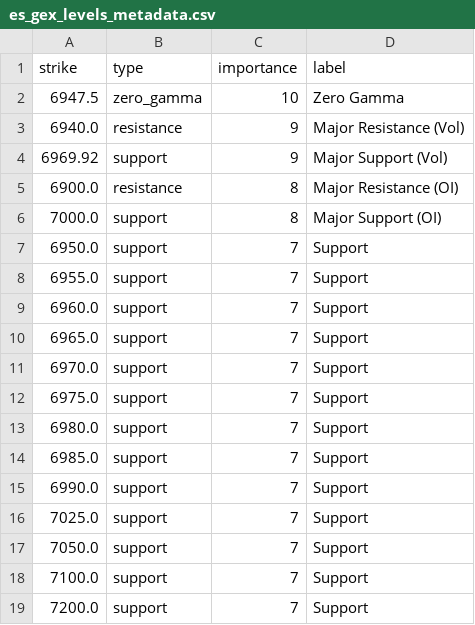
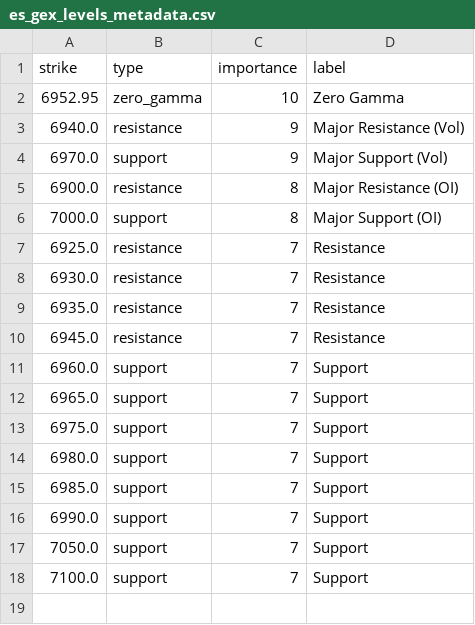
Before and after one commit to enzocosson/seed_enzocosson_gex, a CSV file: es_gex_levels_metadata.csv, drawn as a sheet.

```diff
--- a/es_gex_levels_metadata.csv
+++ b/es_gex_levels_metadata.csv
@@ -1,12 +1,13 @@
 strike,type,importance,label
-6947.5,zero_gamma,10,Zero Gamma
+6952.95,zero_gamma,10,Zero Gamma
 6940.0,resistance,9,Major Resistance (Vol)
-6969.92,support,9,Major Support (Vol)
+6970.0,support,9,Major Support (Vol)
 6900.0,resistance,8,Major Resistance (OI)
 7000.0,support,8,Major Support (OI)
-6950.0,support,7,Support
-6955.0,support,7,Support
+6925.0,resistance,7,Resistance
+6930.0,resistance,7,Resistance
+6935.0,resistance,7,Resistance
+6945.0,resistance,7,Resistance
 6960.0,support,7,Support
 6965.0,support,7,Support
-6970.0,support,7,Support
 6975.0,support,7,Support
@@ -15,5 +16,3 @@ strike,type,importance,label
 6990.0,support,7,Support
-7025.0,support,7,Support
 7050.0,support,7,Support
 7100.0,support,7,Support
-7200.0,support,7,Support
```
Also changed, not shown: es_gex_levels.csv, nq_gex_levels.csv, 2 other files.
